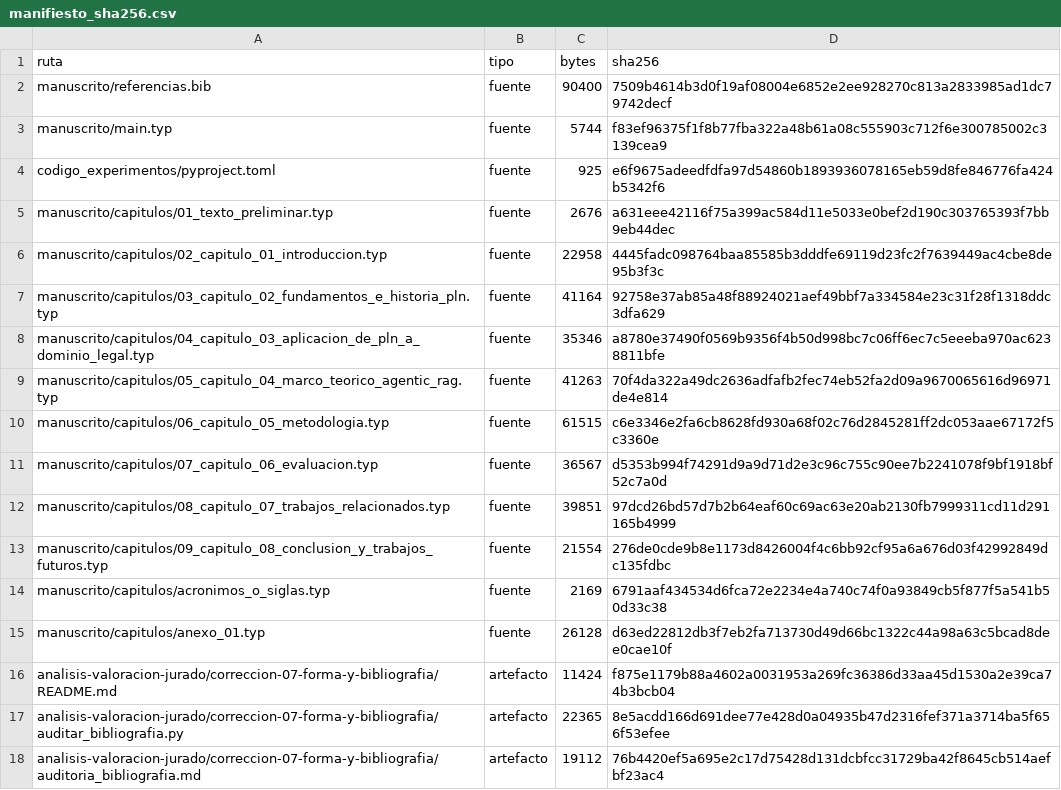
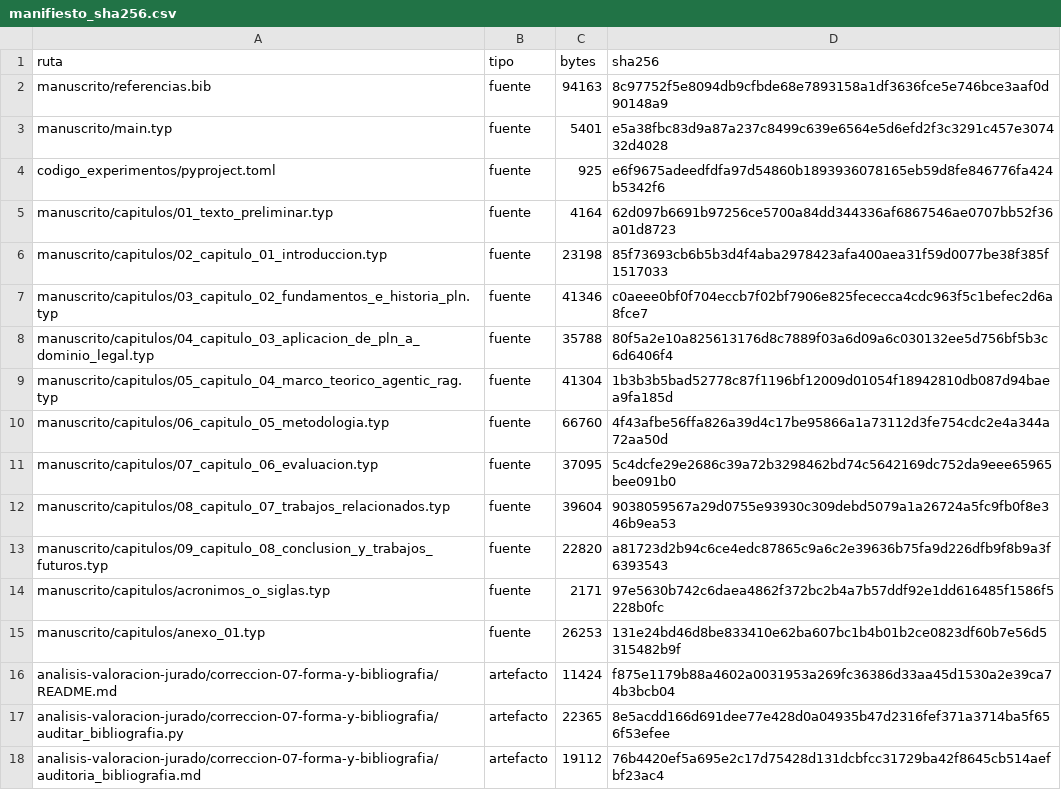
Before and after one commit to LUS24/tesis-maestria-data-mining, a CSV file: analisis-valoracion-jurado/correccion-07-forma-y-bibliografia/manifiesto_sha256.csv, drawn as a sheet; only a part is shown.

```diff
--- a/analisis-valoracion-jurado/correccion-07-forma-y-bibliografia/manifiesto_sha256.csv
+++ b/analisis-valoracion-jurado/correccion-07-forma-y-bibliografia/manifiesto_sha256.csv
@@ -1,16 +1,16 @@
 ruta,tipo,bytes,sha256
-manuscrito/referencias.bib,fuente,90400,7509b4614b3d0f19af08004e6852e2ee928270c813a2833985ad1dc79742decf
-manuscrito/main.typ,fuente,5744,f83ef96375f1f8b77fba322a48b61a08c555903c712f6e300785002c3139cea9
+manuscrito/referencias.bib,fuente,94163,8c97752f5e8094db9cfbde68e7893158a1df3636fce5e746bce3aaf0d90148a9
+manuscrito/main.typ,fuente,5401,e5a38fbc83d9a87a237c8499c639e6564e5d6efd2f3c3291c457e307432d4028
 codigo_experimentos/pyproject.toml,fuente,925,e6f9675adeedfdfa97d54860b1893936078165eb59d8fe846776fa424b5342f6
-manuscrito/capitulos/01_texto_preliminar.typ,fuente,2676,a631eee42116f75a399ac584d11e5033e0bef2d190c303765393f7bb9eb44dec
-manuscrito/capitulos/02_capitulo_01_introduccion.typ,fuente,22958,4445fadc098764baa85585b3dddfe69119d23fc2f7639449ac4cbe8de95b3f3c
-manuscrito/capitulos/03_capitulo_02_fundamentos_e_historia_pln.typ,fuente,41164,92758e37ab85a48f88924021aef49bbf7a334584e23c31f28f1318ddc3dfa629
-manuscrito/capitulos/04_capitulo_03_aplicacion_de_pln_a_dominio_legal.typ,fuente,35346,a8780e37490f0569b9356f4b50d998bc7c06ff6ec7c5eeeba970ac6238811bfe
-manuscrito/capitulos/05_capitulo_04_marco_teorico_agentic_rag.typ,fuente,41263,70f4da322a49dc2636adfafb2fec74eb52fa2d09a9670065616d96971de4e814
-manuscrito/capitulos/06_capitulo_05_metodologia.typ,fuente,61515,c6e3346e2fa6cb8628fd930a68f02c76d2845281ff2dc053aae67172f5c3360e
-manuscrito/capitulos/07_capitulo_06_evaluacion.typ,fuente,36567,d5353b994f74291d9a9d71d2e3c96c755c90ee7b2241078f9bf1918bf52c7a0d
-manuscrito/capitulos/08_capitulo_07_trabajos_relacionados.typ,fuente,39851,97dcd26bd57d7b2b64eaf60c69ac63e20ab2130fb7999311cd11d291165b4999
-manuscrito/capitulos/09_capitulo_08_conclusion_y_trabajos_futuros.typ,fuente,21554,276de0cde9b8e1173d8426004f4c6bb92cf95a6a676d03f42992849dc135fdbc
-manuscrito/capitulos/acronimos_o_siglas.typ,fuente,2169,6791aaf434534d6fca72e2234e4a740c74f0a93849cb5f877f5a541b50d33c38
-manuscrito/capitulos/anexo_01.typ,fuente,26128,d63ed22812db3f7eb2fa713730d49d66bc1322c44a98a63c5bcad8dee0cae10f
+manuscrito/capitulos/01_texto_preliminar.typ,fuente,4164,62d097b6691b97256ce5700a84dd344336af6867546ae0707bb52f36a01d8723
+manuscrito/capitulos/02_capitulo_01_introduccion.typ,fuente,23198,85f73693cb6b5b3d4f4aba2978423afa400aea31f59d0077be38f385f1517033
+manuscrito/capitulos/03_capitulo_02_fundamentos_e_historia_pln.typ,fuente,41346,c0aeee0bf0f704eccb7f02bf7906e825fececca4cdc963f5c1befec2d6a8fce7
+manuscrito/capitulos/04_capitulo_03_aplicacion_de_pln_a_dominio_legal.typ,fuente,35788,80f5a2e10a825613176d8c7889f03a6d09a6c030132ee5d756bf5b3c6d6406f4
+manuscrito/capitulos/05_capitulo_04_marco_teorico_agentic_rag.typ,fuente,41304,1b3b3b5bad52778c87f1196bf12009d01054f18942810db087d94baea9fa185d
+manuscrito/capitulos/06_capitulo_05_metodologia.typ,fuente,66760,4f43afbe56ffa826a39d4c17be95866a1a73112d3fe754cdc2e4a344a72aa50d
+manuscrito/capitulos/07_capitulo_06_evaluacion.typ,fuente,37095,5c4dcfe29e2686c39a72b3298462bd74c5642169dc752da9eee65965bee091b0
+manuscrito/capitulos/08_capitulo_07_trabajos_relacionados.typ,fuente,39604,9038059567a29d0755e93930c309debd5079a1a26724a5fc9fb0f8e346b9ea53
+manuscrito/capitulos/09_capitulo_08_conclusion_y_trabajos_futuros.typ,fuente,22820,a81723d2b94c6ce4edc87865c9a6c2e39636b75fa9d226dfb9f8b9a3f6393543
+manuscrito/capitulos/acronimos_o_siglas.typ,fuente,2171,97e5630b742c6daea4862f372bc2b4a7b57ddf92e1dd616485f1586f5228b0fc
+manuscrito/capitulos/anexo_01.typ,fuente,26253,131e24bd46d8be833410e62ba607bc1b4b01b2ce0823df60b7e56d5315482b9f
 analisis-valoracion-jurado/correccion-07-forma-y-bibliografia/README.md,artefacto,11424,f875e1179b88a4602a0031953a269fc36386d33aa45d1530a2e39ca74b3bcb04
```
Also changed, not shown: analisis-valoracion-jurado/correccion-06-precisar-corpus-revisar-respuestas/manifiesto_sha256.csv.
